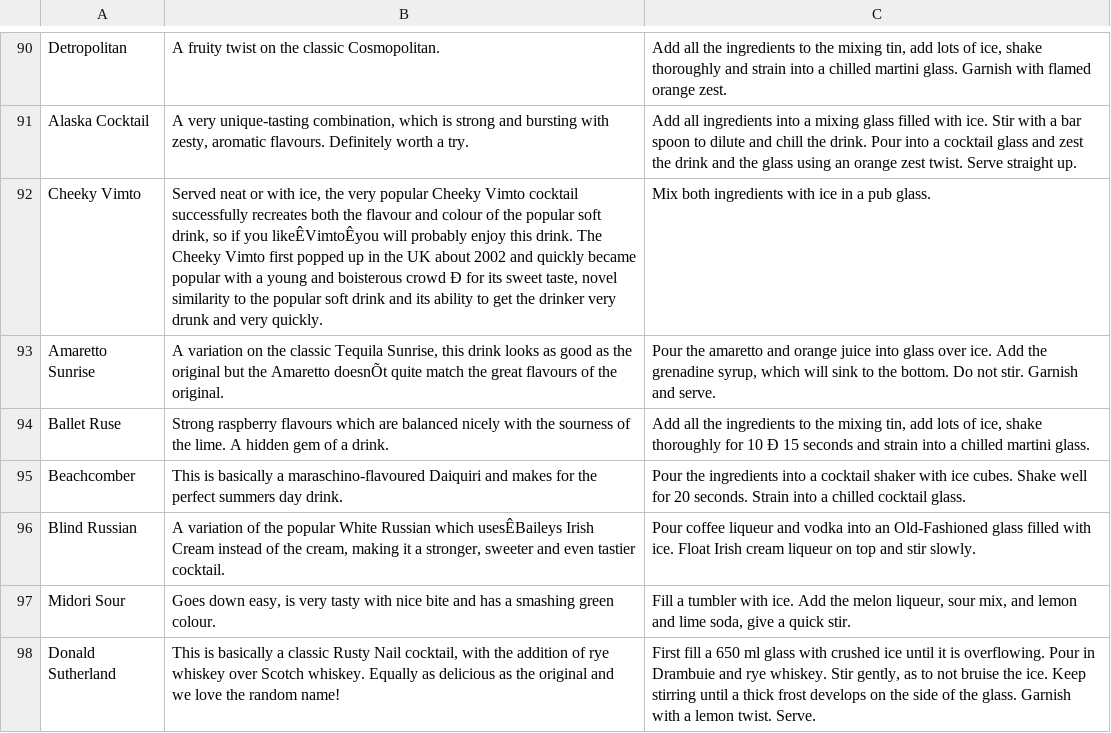
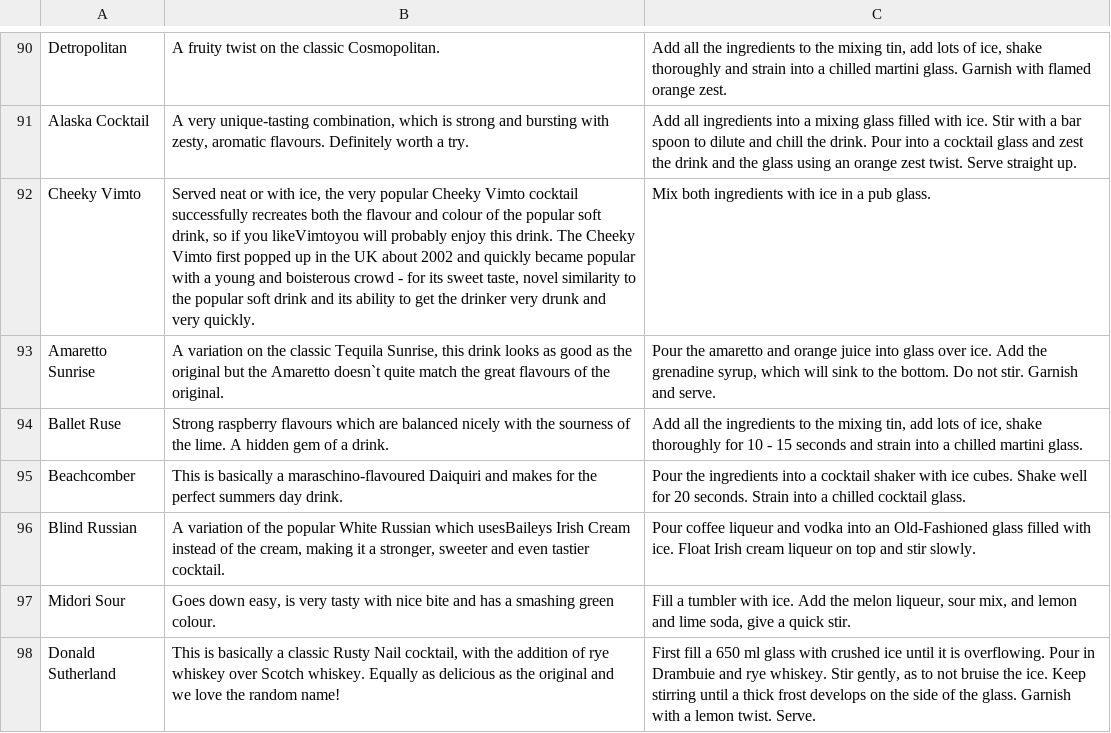
Before and after one commit to Tmarce30/cocktail-list, a CSV file: cocktail-list/db/csv/seed-cocktails.csv, drawn as a sheet; only a part is shown, gaps mark what is left out; the diff covers the shown part only.

```diff
--- a/cocktail-list/db/csv/seed-cocktails.csv
+++ b/cocktail-list/db/csv/seed-cocktails.csv
@@ -91,7 +91,7 @@ Detropolitan,A fruity twist on the classic Cosmopolitan.,"Add all the ingredient
 Alaska Cocktail,"A very unique-tasting combination, which is strong and bursting with zesty, aromatic flavours. Definitely worth a try.",Add all ingredients into a mixing glass filled with ice. Stir with a bar spoon to dilute and chill the drink. Pour into a cocktail glass and zest the drink and the glass using an orange zest twist. Serve straight up.
-Cheeky Vimto,"Served neat or with ice, the very popular Cheeky Vimto cocktail successfully recreates both the flavour and colour of the popular soft drink, so if you likeÊVimtoÊyou will probably enjoy this drink. The Cheeky Vimto first popped up in the UK about 2002 and quickly became popular with a young and boisterous crowd Ð for its sweet taste, novel similarity to the popular soft drink and its ability to get the drinker very drunk and very quickly.",Mix both ingredients with ice in a pub glass.
-Amaretto Sunrise,"A variation on the classic Tequila Sunrise, this drink looks as good as the original but the Amaretto doesnÕt quite match the great flavours of the original.","Pour the amaretto and orange juice into glass over ice. Add the grenadine syrup, which will sink to the bottom. Do not stir. Garnish and serve."
-Ballet Ruse,Strong raspberry flavours which are balanced nicely with the sourness of the lime. A hidden gem of a drink.,"Add all the ingredients to the mixing tin, add lots of ice, shake thoroughly for 10 Ð 15 seconds and strain into a chilled martini glass."
+Cheeky Vimto,"Served neat or with ice, the very popular Cheeky Vimto cocktail successfully recreates both the flavour and colour of the popular soft drink, so if you likeVimtoyou will probably enjoy this drink. The Cheeky Vimto first popped up in the UK about 2002 and quickly became popular with a young and boisterous crowd - for its sweet taste, novel similarity to the popular soft drink and its ability to get the drinker very drunk and very quickly.",Mix both ingredients with ice in a pub glass.
+Amaretto Sunrise,"A variation on the classic Tequila Sunrise, this drink looks as good as the original but the Amaretto doesn`t quite match the great flavours of the original.","Pour the amaretto and orange juice into glass over ice. Add the grenadine syrup, which will sink to the bottom. Do not stir. Garnish and serve."
+Ballet Ruse,Strong raspberry flavours which are balanced nicely with the sourness of the lime. A hidden gem of a drink.,"Add all the ingredients to the mixing tin, add lots of ice, shake thoroughly for 10 - 15 seconds and strain into a chilled martini glass."
 Beachcomber,This is basically a maraschino-flavoured Daiquiri and makes for the perfect summers day drink.,Pour the ingredients into a cocktail shaker with ice cubes. Shake well for 20 seconds. Strain into a chilled cocktail glass.
-Blind Russian,"A variation of the popular White Russian which usesÊBaileys Irish Cream instead of the cream, making it a stronger, sweeter and even tastier cocktail.",Pour coffee liqueur and vodka into an Old-Fashioned glass filled with ice. Float Irish cream liqueur on top and stir slowly.
+Blind Russian,"A variation of the popular White Russian which usesBaileys Irish Cream instead of the cream, making it a stronger, sweeter and even tastier cocktail.",Pour coffee liqueur and vodka into an Old-Fashioned glass filled with ice. Float Irish cream liqueur on top and stir slowly.
 Midori Sour,"Goes down easy, is very tasty with nice bite and has a smashing green colour.","Fill a tumbler with ice. Add the melon liqueur, sour mix, and lemon and lime soda, give a quick stir."
```
Also changed, not shown: 28 edited cells elsewhere in this file.
